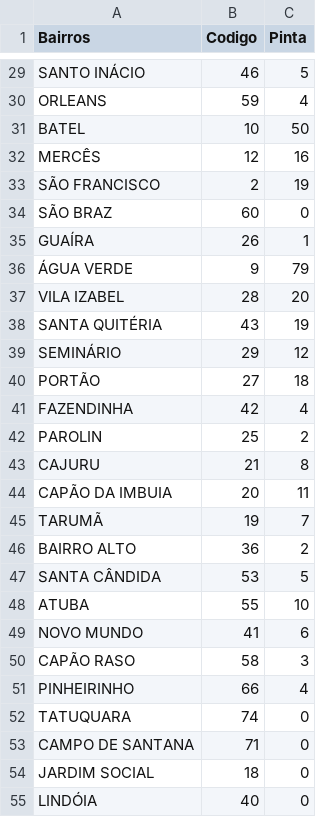
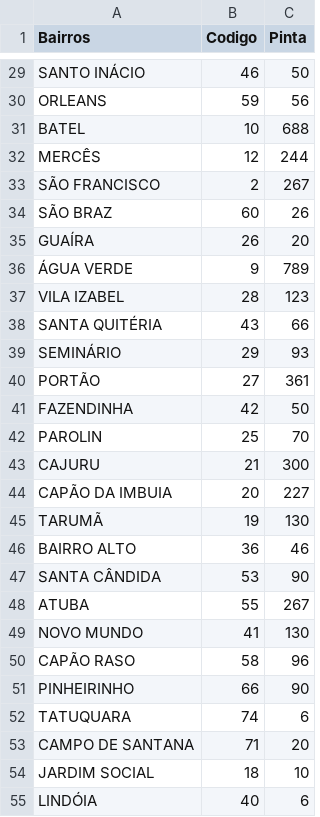
Before and after one commit to LeonardooBecker/streamlit, a CSV file: data.csv, drawn as a sheet; only a part is shown, gaps mark what is left out; the diff covers the shown part only; the diff names each change by its address in the sheet, - before the commit and + after, or states it on an @@ line.

```diff
--- a/data.csv
+++ b/data.csv
-C29 (Pinta): 5
+C29 (Pinta): 50
-C30 (Pinta): 4
+C30 (Pinta): 56
-C31 (Pinta): 50
+C31 (Pinta): 688
-C32 (Pinta): 16
+C32 (Pinta): 244
-C33 (Pinta): 19
+C33 (Pinta): 267
-C34 (Pinta): 0
+C34 (Pinta): 26
-C35 (Pinta): 1
+C35 (Pinta): 20
-C36 (Pinta): 79
+C36 (Pinta): 789
-C37 (Pinta): 20
+C37 (Pinta): 123
-C38 (Pinta): 19
+C38 (Pinta): 66
-C39 (Pinta): 12
+C39 (Pinta): 93
-C40 (Pinta): 18
+C40 (Pinta): 361
-C41 (Pinta): 4
+C41 (Pinta): 50
-C42 (Pinta): 2
+C42 (Pinta): 70
-C43 (Pinta): 8
+C43 (Pinta): 300
-C44 (Pinta): 11
+C44 (Pinta): 227
-C45 (Pinta): 7
+C45 (Pinta): 130
-C46 (Pinta): 2
+C46 (Pinta): 46
-C47 (Pinta): 5
+C47 (Pinta): 90
-C48 (Pinta): 10
+C48 (Pinta): 267
-C49 (Pinta): 6
+C49 (Pinta): 130
-C50 (Pinta): 3
+C50 (Pinta): 96
-C51 (Pinta): 4
+C51 (Pinta): 90
-C52 (Pinta): 0
+C52 (Pinta): 6
-C53 (Pinta): 0
+C53 (Pinta): 20
-C54 (Pinta): 0
+C54 (Pinta): 10
-C55 (Pinta): 0
+C55 (Pinta): 6
```
Also changed, not shown: 38 edited cells elsewhere in this file, 2 other files.
